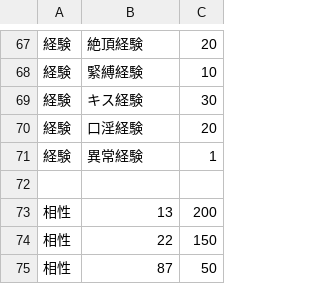
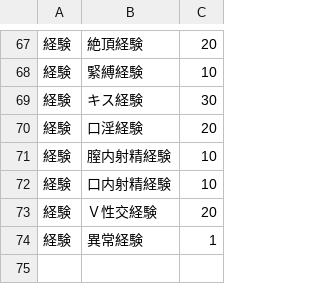
Before and after one commit to wamekukyouzin/eratohoK, a CSV file: CSV/Chara/Chara21 藍.csv, drawn as a sheet; only a part is shown, gaps mark what is left out; the shorter side is filled out with more unchanged rows; the diff names each change by its address in the sheet, - before the commit and + after, or states it on an @@ line.

```diff
--- a/CSV/Chara/Chara21 藍.csv
+++ b/CSV/Chara/Chara21 藍.csv
+row 71: 経験 | 膣内射精経験 | 10
+row 72: 経験 | 口内射精経験 | 10
+row 73: 経験 | Ｖ性交経験 | 20
```
Also changed, not shown: CSV/Chara/Chara118 エリス.csv, CSV/Chara/Chara137 純狐.csv, 57 other files.
